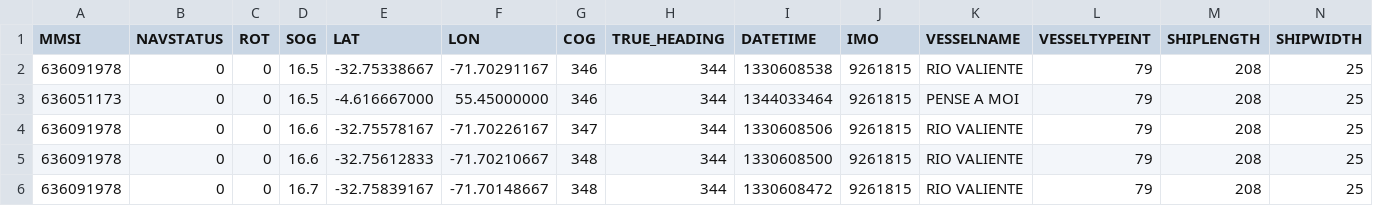
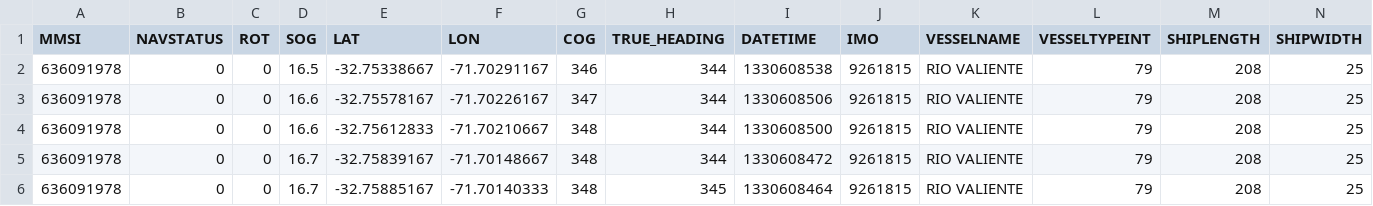
Before and after one commit to sunleechina/icode-mda, a CSV file: OMAR/icode-ais/src/groovy/gov/spawar/icode/Chile2.csv, drawn as a sheet; only a part is shown; the shorter side is filled out with more unchanged rows; rows hold the shown columns only; the diff names each change by its address in the sheet, - before the commit and + after, or states it on an @@ line.

```diff
--- a/OMAR/icode-ais/src/groovy/gov/spawar/icode/Chile2.csv
+++ b/OMAR/icode-ais/src/groovy/gov/spawar/icode/Chile2.csv
-row 3: 636051173 | 0 | 0 | 16.5 | -4.616667000 | 55.45000000 | 346 | 344 | 1344033464 | 9261815 | PENSE A MOI | 79 | 208 | 25
```
Also changed, not shown: 15 other files.
